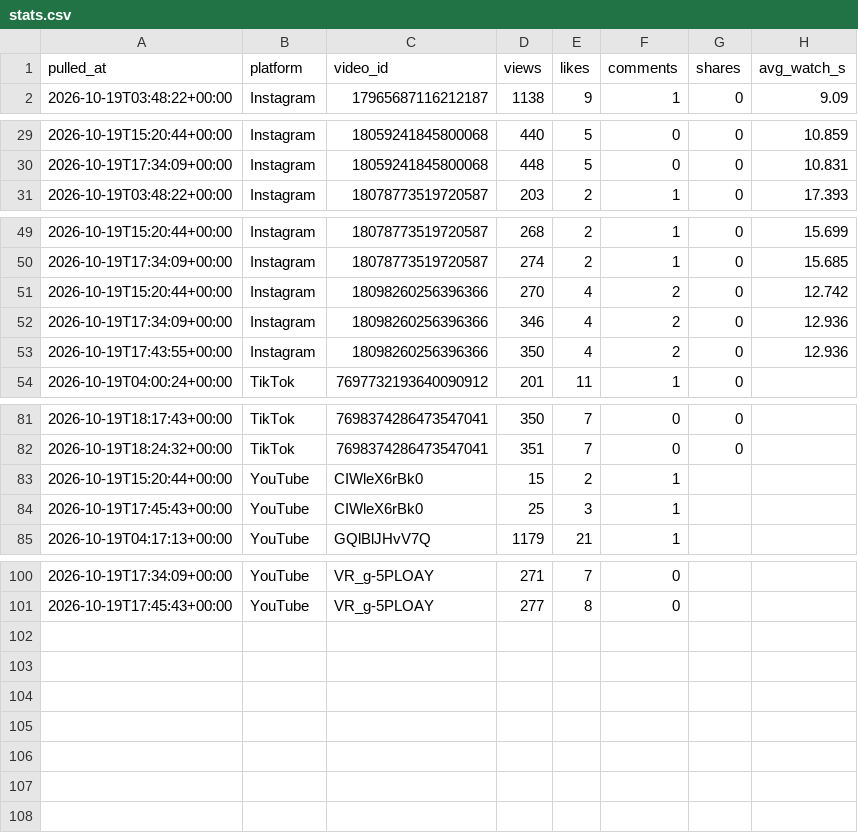
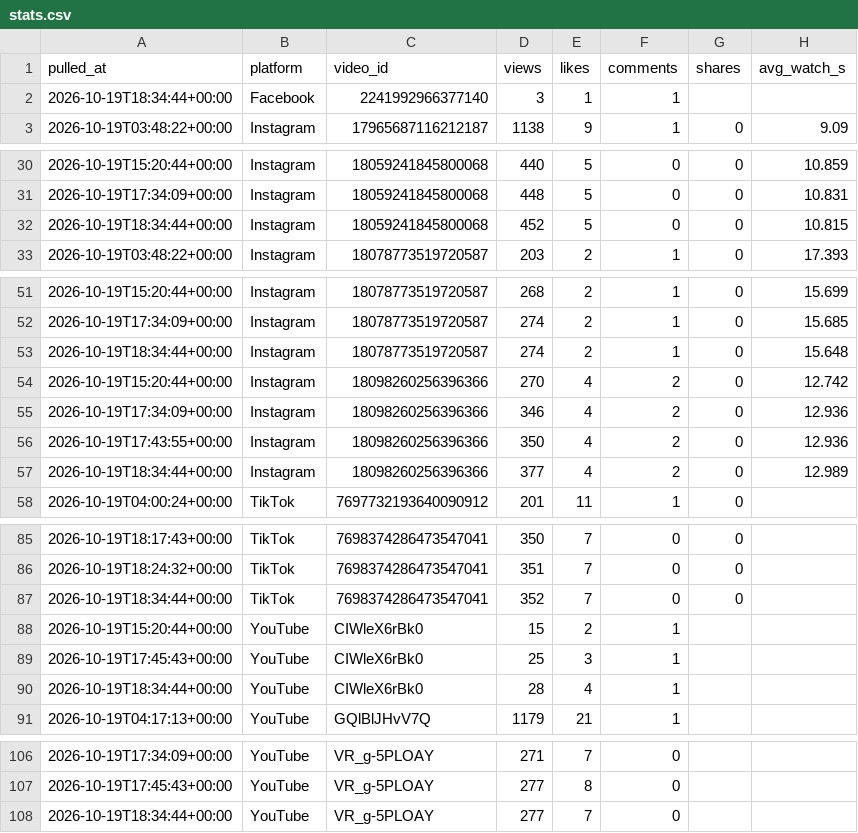
Before and after one commit to Akshay-ALLAM/mapfacto-studio, a CSV file: data/stats.csv, drawn as a sheet; only a part is shown, gaps mark what is left out; the diff names each change by its address in the sheet, - before the commit and + after, or states it on an @@ line.

```diff
--- a/data/stats.csv
+++ b/data/stats.csv
+row 2: 2026-10-19T18:34:44+00:00 | Facebook | 2241992966377140 | 3 | 1 | 1
+row 32: 2026-10-19T18:34:44+00:00 | Instagram | 18059241845800068 | 452 | 5 | 0 | 0 | 10.815
+row 53: 2026-10-19T18:34:44+00:00 | Instagram | 18078773519720587 | 274 | 2 | 1 | 0 | 15.648
+row 57: 2026-10-19T18:34:44+00:00 | Instagram | 18098260256396366 | 377 | 4 | 2 | 0 | 12.989
+row 87: 2026-10-19T18:34:44+00:00 | TikTok | 7698374286473547041 | 352 | 7 | 0 | 0
+row 90: 2026-10-19T18:34:44+00:00 | YouTube | CIWleX6rBk0 | 28 | 4 | 1
+row 108: 2026-10-19T18:34:44+00:00 | YouTube | VR_g-5PLOAY | 277 | 7 | 0
```
Also changed, not shown: data/followers.csv, data/pulls.csv, 2 other files.
